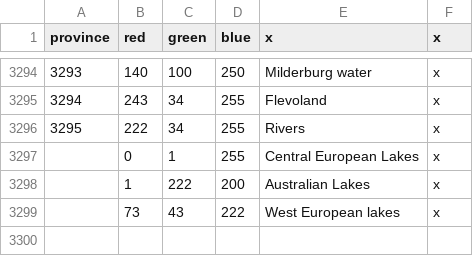
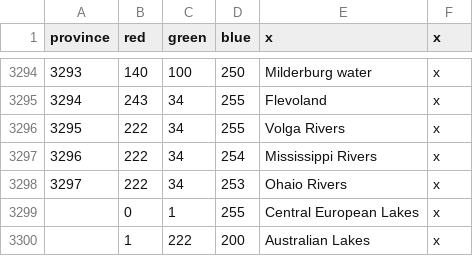
Before and after one commit to Uralvalor/Victoria-2-1700-mod, a CSV file: map/definition.csv, drawn as a sheet; only a part is shown, gaps mark what is left out; the shorter side is filled out with more unchanged rows.

```diff
--- a/map/definition.csv
+++ b/map/definition.csv
@@ -3295,3 +3295,5 @@ province;red;green;blue;x;x
 3294;243;34;255;Flevoland;x
-3295;222;34;255;Rivers;x
+3295;222;34;255;Volga Rivers;x
+3296;222;34;254;Mississippi Rivers;x
+3297;222;34;253;Ohaio Rivers;x
 ;0;1;255;Central European Lakes;x
```
Also changed, not shown: map/adjacencies.csv, 21 other files.
